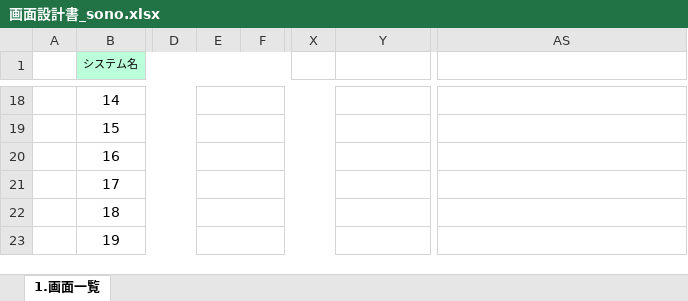
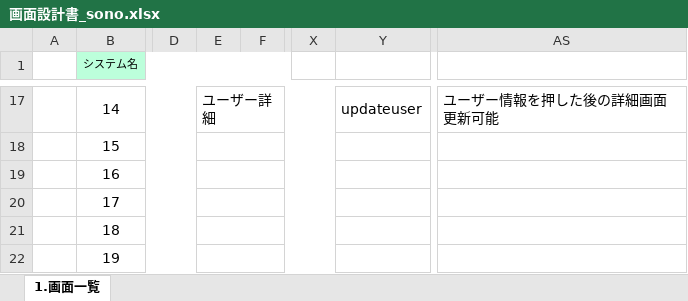
Before and after one commit to tkysn1028/prac, an Excel workbook: YSteam開発資料まとめ/設計書9日までに/products/画面設計書_sono.xlsx, sheet 1.画面一覧, drawn as a sheet; only a part is shown, gaps mark what is left out; values as stored, in another font and other column widths than the file's, no borders; addresses are those after the commit; the diff covers the shown part only; the diff names each change by its address in the sheet, - before the commit and + after, or states it on an @@ line.

```diff
--- a/YSteam開発資料まとめ/設計書9日までに/products/画面設計書_sono.xlsx (sheet 1.画面一覧)
+++ b/YSteam開発資料まとめ/設計書9日までに/products/画面設計書_sono.xlsx (sheet 1.画面一覧)
-E17: (empty)
+E17: ユーザー詳細
-Y17: (empty)
+Y17: updateuser
-AS17: (empty)
+AS17: ユーザー情報を押した後の詳細画面 更新可能
```
Also changed, not shown: 1 removed row, 24 edited cells, cell formats and merged cells elsewhere in this sheet, 1 other file.
